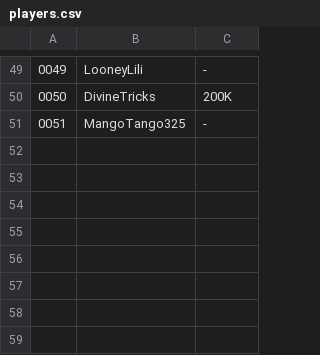
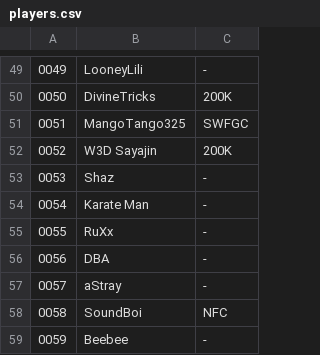
Before and after one commit to deltoidgg/overlay-animations, a CSV file: scoreboard/players.csv, drawn as a sheet; only a part is shown, gaps mark what is left out.

```diff
--- a/scoreboard/players.csv
+++ b/scoreboard/players.csv
@@ -50,2 +50,10 @@
 0050,DivineTricks,200K
-0051,MangoTango325,-
+0051,MangoTango325,SWFGC
+0052,W3D Sayajin,200K
+0053,Shaz,-
+0054,Karate Man,-
+0055,RuXx,-
+0056,DBA,-
+0057,aStray,-
+0058,SoundBoi,NFC
+0059,Beebee,-
```
Also changed, not shown: 3 other files.
